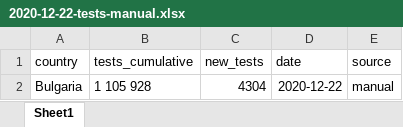
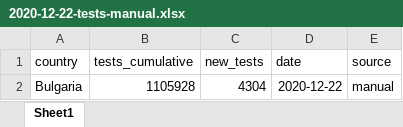
Before and after one commit to finddx/FINDCov19TrackerData, an Excel workbook: manual/2020-12-22-tests-manual.xlsx, sheet Sheet1, drawn as a sheet; values as stored, in another font and other column widths than the file's, no borders; the diff names each change by its address in the sheet, - before the commit and + after, or states it on an @@ line.

Commit message:
fix manual tests for Bulgaria

```diff
--- a/manual/2020-12-22-tests-manual.xlsx (sheet Sheet1)
+++ b/manual/2020-12-22-tests-manual.xlsx (sheet Sheet1)
-B2 (tests_cumulative): 1 105 928
+B2 (tests_cumulative): 1105928
```
